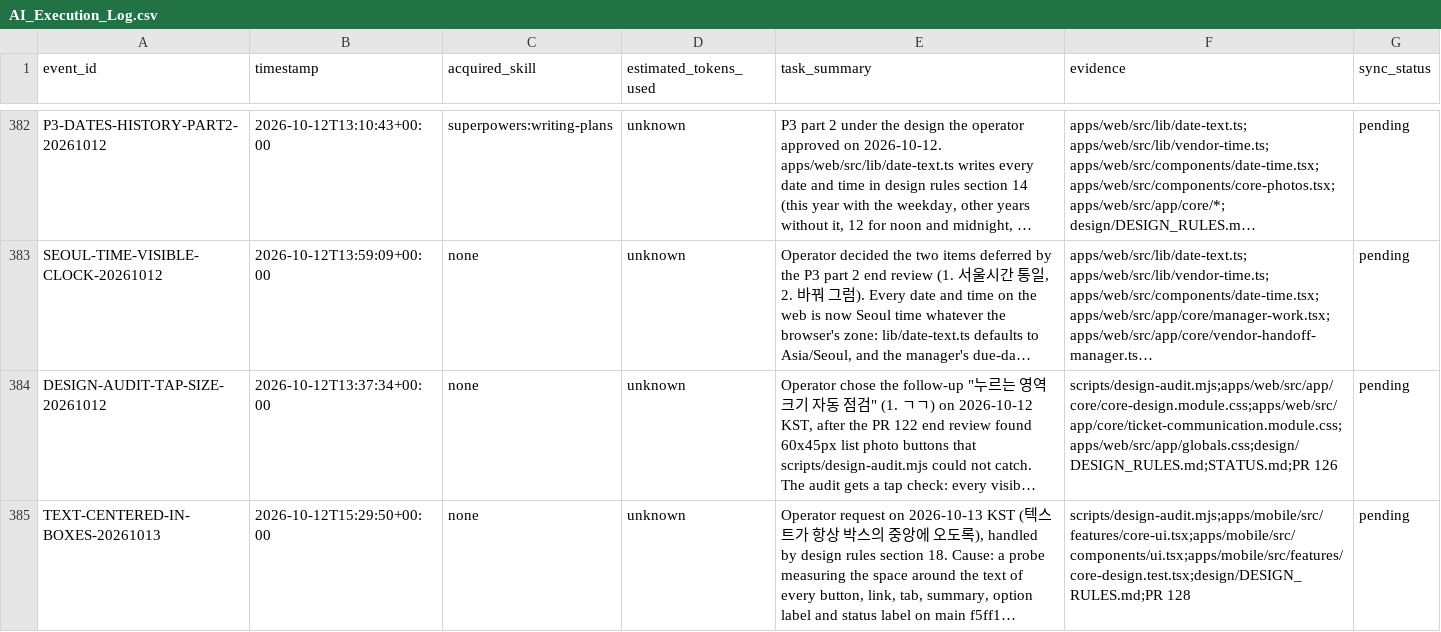
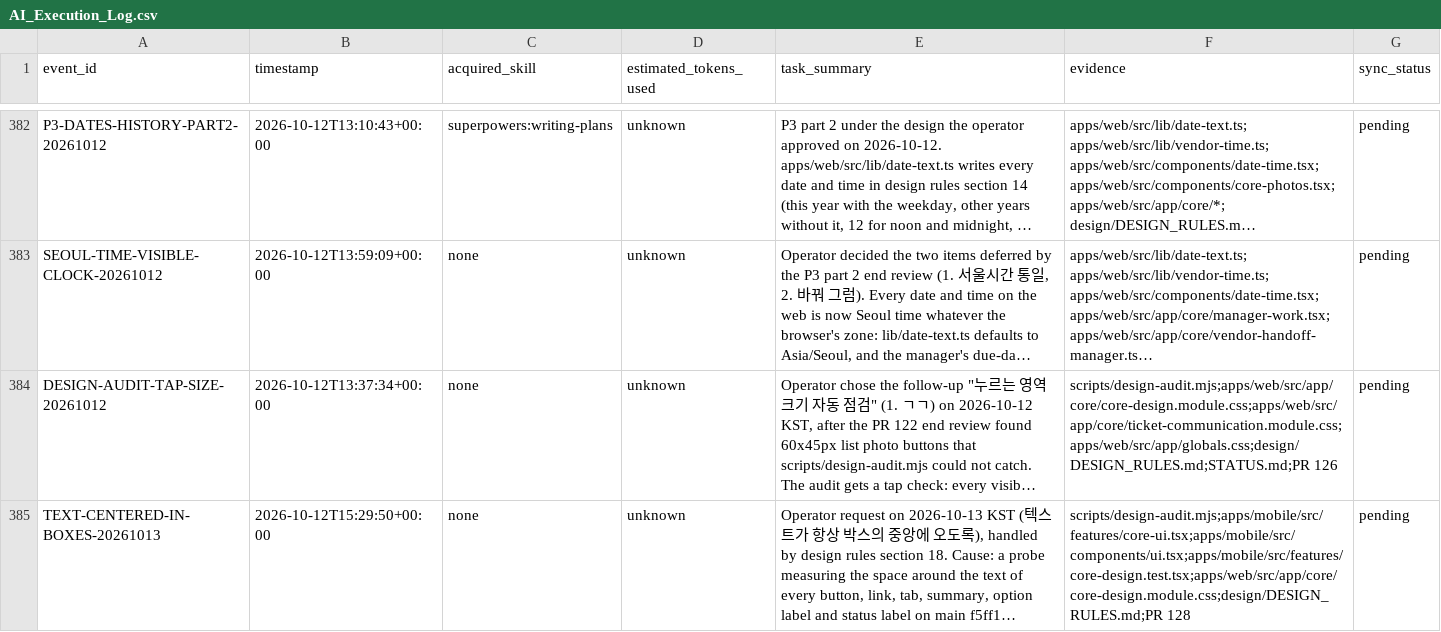
Before and after one commit to edward321416-maker/build-manager, a CSV file: ops/AI_Execution_Log.csv, drawn as a sheet; only a part is shown, gaps mark what is left out; long unchanged cells end in …; the diff names each change by its address in the sheet, - before the commit and + after, or states it on an @@ line.

```diff
--- a/ops/AI_Execution_Log.csv
+++ b/ops/AI_Execution_Log.csv
-F385 (evidence): scripts/design-audit.mjs;apps/mobile/src/features/core-ui.tsx;apps/mobile/src/components/ui.tsx;apps/mobile/src/features/core-design.test.tsx;design/DESIGN_RULES.md;PR 128
+F385 (evidence): scripts/design-audit.mjs;apps/mobile/src/features/core-ui.tsx;apps/mobile/src/components/ui.tsx;apps/mobile/src/features/core-design.test.tsx;apps/web/src/app/core/core-design.module.css;design/DESIGN_RULES.md;PR 128
```
Also changed, not shown: 1 other file.
